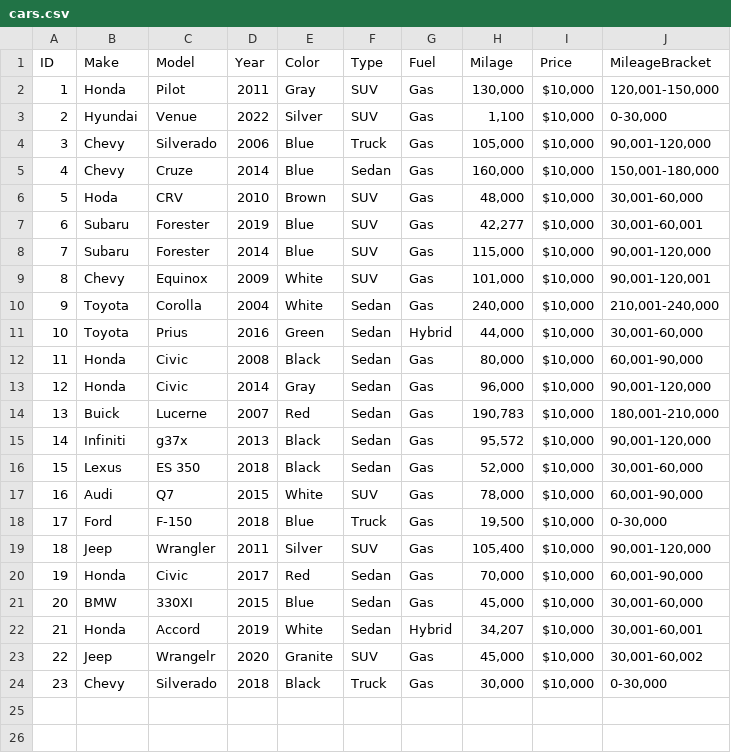
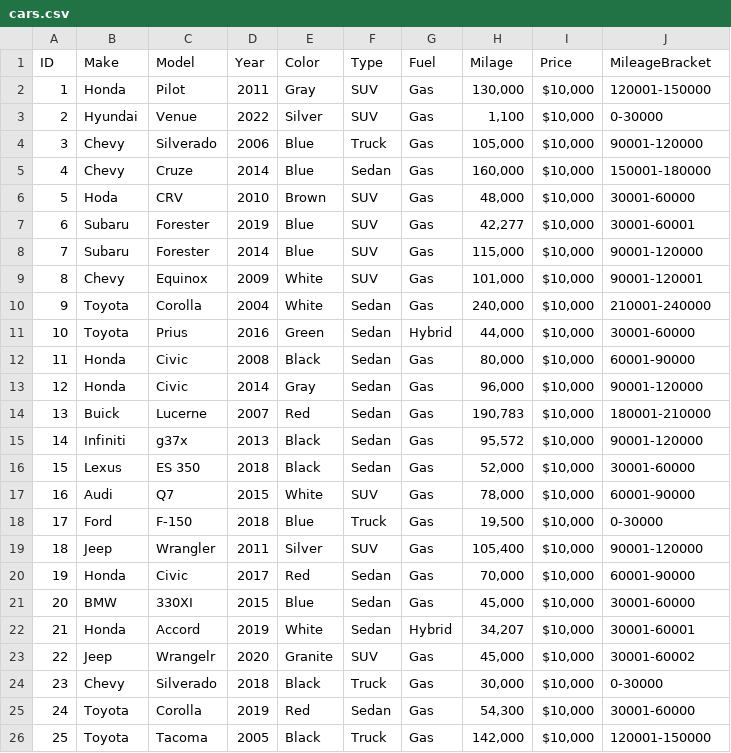
Before and after one commit to William-Meyer/BPA22-23, a CSV file: Site/scripts/python/cars.csv, drawn as a sheet.

```diff
--- a/Site/scripts/python/cars.csv
+++ b/Site/scripts/python/cars.csv
@@ -1,24 +1,26 @@
 ID,Make,Model,Year,Color,Type,Fuel,Milage,Price,MileageBracket
-1,Honda,Pilot,2011,Gray,SUV,Gas,"130,000","$10,000","120,001-150,000"
-2,Hyundai,Venue,2022,Silver,SUV,Gas,"1,100","$10,000","0-30,000"
-3,Chevy,Silverado,2006,Blue,Truck,Gas,"105,000","$10,000","90,001-120,000"
-4,Chevy,Cruze,2014,Blue,Sedan,Gas,"160,000","$10,000","150,001-180,000"
-5,Hoda,CRV,2010,Brown,SUV,Gas,"48,000","$10,000","30,001-60,000"
-6,Subaru,Forester,2019,Blue,SUV,Gas,"42,277","$10,000","30,001-60,001"
-7,Subaru,Forester,2014,Blue,SUV,Gas,"115,000","$10,000","90,001-120,000"
-8,Chevy,Equinox,2009,White,SUV,Gas,"101,000","$10,000","90,001-120,001"
-9,Toyota,Corolla,2004,White,Sedan,Gas,"240,000","$10,000","210,001-240,000"
-10,Toyota,Prius,2016,Green,Sedan,Hybrid,"44,000","$10,000","30,001-60,000"
-11,Honda,Civic,2008,Black,Sedan,Gas,"80,000","$10,000","60,001-90,000"
-12,Honda,Civic,2014,Gray,Sedan,Gas,"96,000","$10,000","90,001-120,000"
-13,Buick,Lucerne,2007,Red,Sedan,Gas,"190,783","$10,000","180,001-210,000"
-14,Infiniti,g37x,2013,Black,Sedan,Gas,"95,572","$10,000","90,001-120,000"
-15,Lexus,ES 350,2018,Black,Sedan,Gas,"52,000","$10,000","30,001-60,000"
-16,Audi,Q7,2015,White,SUV,Gas,"78,000","$10,000","60,001-90,000"
-17,Ford,F-150,2018,Blue,Truck,Gas,"19,500","$10,000","0-30,000"
-18,Jeep,Wrangler,2011,Silver,SUV,Gas,"105,400","$10,000","90,001-120,000"
-19,Honda ,Civic,2017,Red,Sedan,Gas,"70,000","$10,000","60,001-90,000"
-20,BMW,330XI,2015,Blue,Sedan,Gas,"45,000","$10,000","30,001-60,000"
-21,Honda,Accord,2019,White,Sedan,Hybrid,"34,207","$10,000","30,001-60,001"
-22,Jeep,Wrangelr,2020,Granite,SUV,Gas,"45,000","$10,000","30,001-60,002"
-23,Chevy,Silverado,2018,Black,Truck,Gas,"30,000","$10,000","0-30,000"
+1,Honda,Pilot,2011,Gray,SUV,Gas,"130,000","$10,000",120001-150000
+2,Hyundai,Venue,2022,Silver,SUV,Gas,"1,100","$10,000",0-30000
+3,Chevy,Silverado,2006,Blue,Truck,Gas,"105,000","$10,000",90001-120000
+4,Chevy,Cruze,2014,Blue,Sedan,Gas,"160,000","$10,000",150001-180000
+5,Hoda,CRV,2010,Brown,SUV,Gas,"48,000","$10,000",30001-60000
+6,Subaru,Forester,2019,Blue,SUV,Gas,"42,277","$10,000",30001-60001
+7,Subaru,Forester,2014,Blue,SUV,Gas,"115,000","$10,000",90001-120000
+8,Chevy,Equinox,2009,White,SUV,Gas,"101,000","$10,000",90001-120001
+9,Toyota,Corolla,2004,White,Sedan,Gas,"240,000","$10,000",210001-240000
+10,Toyota,Prius,2016,Green,Sedan,Hybrid,"44,000","$10,000",30001-60000
+11,Honda,Civic,2008,Black,Sedan,Gas,"80,000","$10,000",60001-90000
+12,Honda,Civic,2014,Gray,Sedan,Gas,"96,000","$10,000",90001-120000
+13,Buick,Lucerne,2007,Red,Sedan,Gas,"190,783","$10,000",180001-210000
+14,Infiniti,g37x,2013,Black,Sedan,Gas,"95,572","$10,000",90001-120000
+15,Lexus,ES 350,2018,Black,Sedan,Gas,"52,000","$10,000",30001-60000
+16,Audi,Q7,2015,White,SUV,Gas,"78,000","$10,000",60001-90000
+17,Ford,F-150,2018,Blue,Truck,Gas,"19,500","$10,000",0-30000
+18,Jeep,Wrangler,2011,Silver,SUV,Gas,"105,400","$10,000",90001-120000
+19,Honda ,Civic,2017,Red,Sedan,Gas,"70,000","$10,000",60001-90000
+20,BMW,330XI,2015,Blue,Sedan,Gas,"45,000","$10,000",30001-60000
+21,Honda,Accord,2019,White,Sedan,Hybrid,"34,207","$10,000",30001-60001
+22,Jeep,Wrangelr,2020,Granite,SUV,Gas,"45,000","$10,000",30001-60002
+23,Chevy,Silverado,2018,Black,Truck,Gas,"30,000","$10,000",0-30000
+24,Toyota,Corolla,2019,Red,Sedan,Gas,"54,300","$10,000",30001-60000
+25,Toyota,Tacoma,2005,Black,Truck,Gas,"142,000","$10,000",120001-150000
```
Also changed, not shown: 7 other files.
